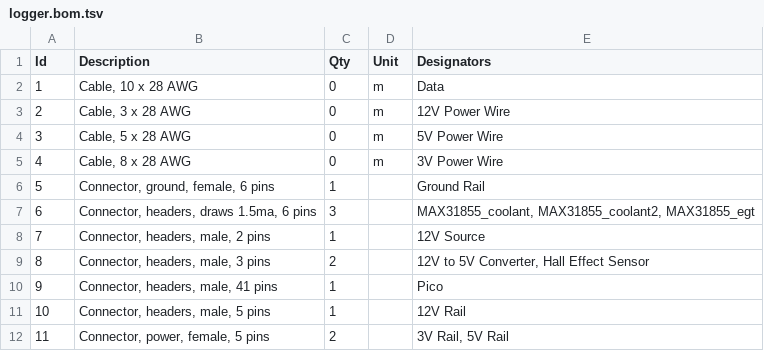
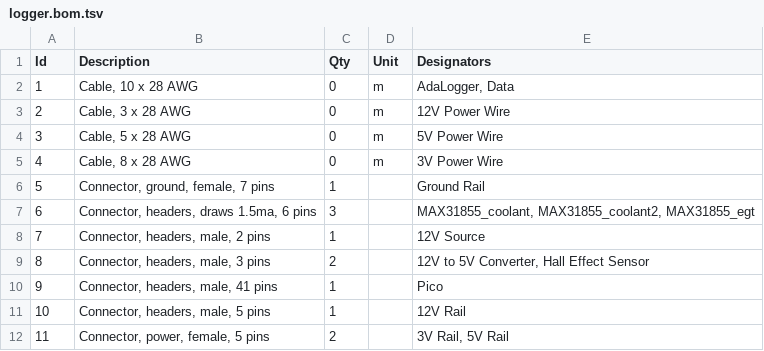
Before and after one commit to EthanSWickman/50cc-LSR-Data-Logger, a TSV file: source/schematic/logger.bom.tsv, drawn as a sheet.

Commit message:
add comments to schematic file

```diff
--- a/source/schematic/logger.bom.tsv
+++ b/source/schematic/logger.bom.tsv
@@ -1,3 +1,3 @@
 Id	Description	Qty	Unit	Designators
-1	Cable, 10 x 28 AWG	0	m	Data
+1	Cable, 10 x 28 AWG	0	m	AdaLogger, Data
 2	Cable, 3 x 28 AWG	0	m	12V Power Wire
@@ -5,3 +5,3 @@ Id	Description	Qty	Unit	Designators
 4	Cable, 8 x 28 AWG	0	m	3V Power Wire
-5	Connector, ground, female, 6 pins	1		Ground Rail
+5	Connector, ground, female, 7 pins	1		Ground Rail
 6	Connector, headers, draws 1.5ma, 6 pins	3		MAX31855_coolant, MAX31855_coolant2, MAX31855_egt
```
Also changed, not shown: 5 other files.
